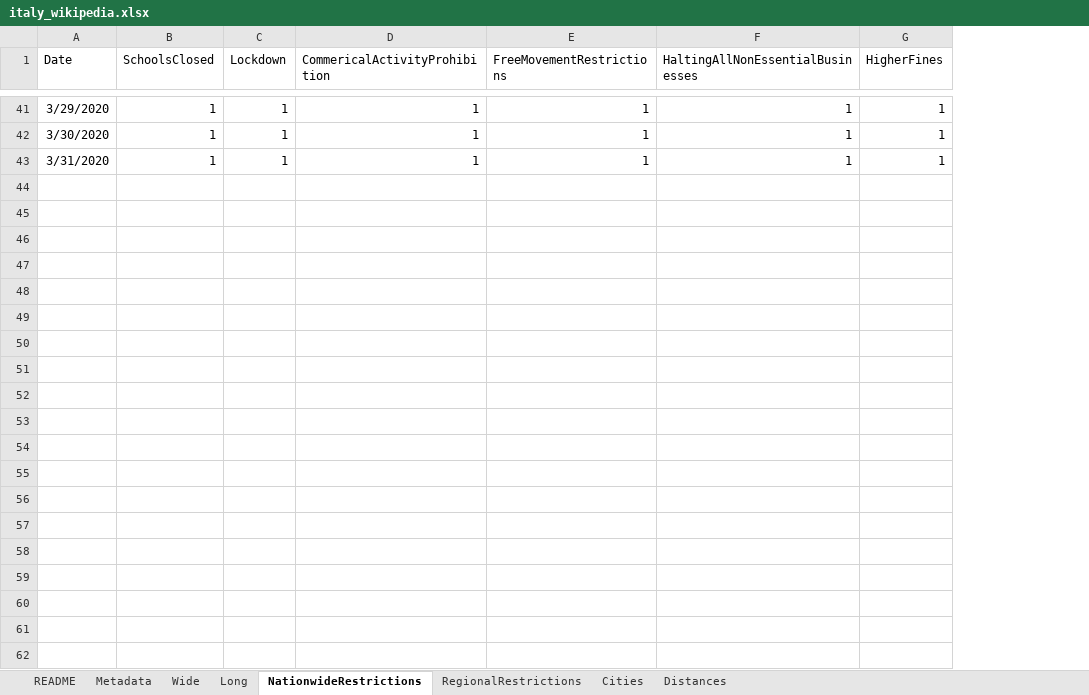
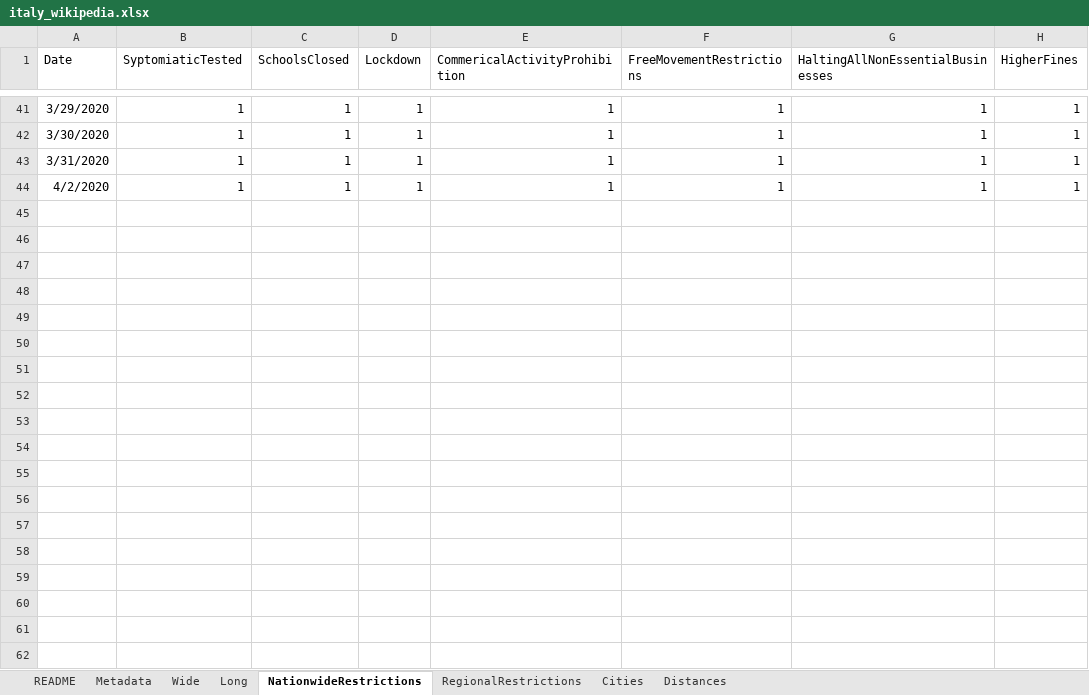
Before and after one commit to mikeweltevrede/master_thesis_corona, an Excel workbook: data/italy_wikipedia.xlsx, sheet NationwideRestrictions, drawn as a sheet; only a part is shown, gaps mark what is left out; values as stored, in another font and other column widths than the file's, no borders; table styles not drawn; removed rows and columns are numbered as before the commit, all else as after; the diff covers the shown part only; the diff names each change by its address in the sheet, - before the commit and + after, or states it on an @@ line.

```diff
--- a/data/italy_wikipedia.xlsx (sheet NationwideRestrictions)
+++ b/data/italy_wikipedia.xlsx (sheet NationwideRestrictions)
+column B (SyptomiaticTested), rows 41-44: all 1
-row 44: (empty)
+row 44: 4/2/2020 | 1 | 1 | 1 | 1 | 1 | 1 | 1
-row 45: (empty)
-row 46: (empty)
-row 47: (empty)
-row 48: (empty)
-row 49: (empty)
-row 50: (empty)
-row 51: (empty)
-row 52: (empty)
-row 53: (empty)
-row 54: (empty)
-row 55: (empty)
-row 56: (empty)
-row 57: (empty)
-row 58: (empty)
-row 59: (empty)
-row 60: (empty)
-row 61: (empty)
-row 62: (empty)
```
Also changed, not shown: 39 removed rows elsewhere in this sheet, sheet Long, sheet Wide, formulas that keep their value.
